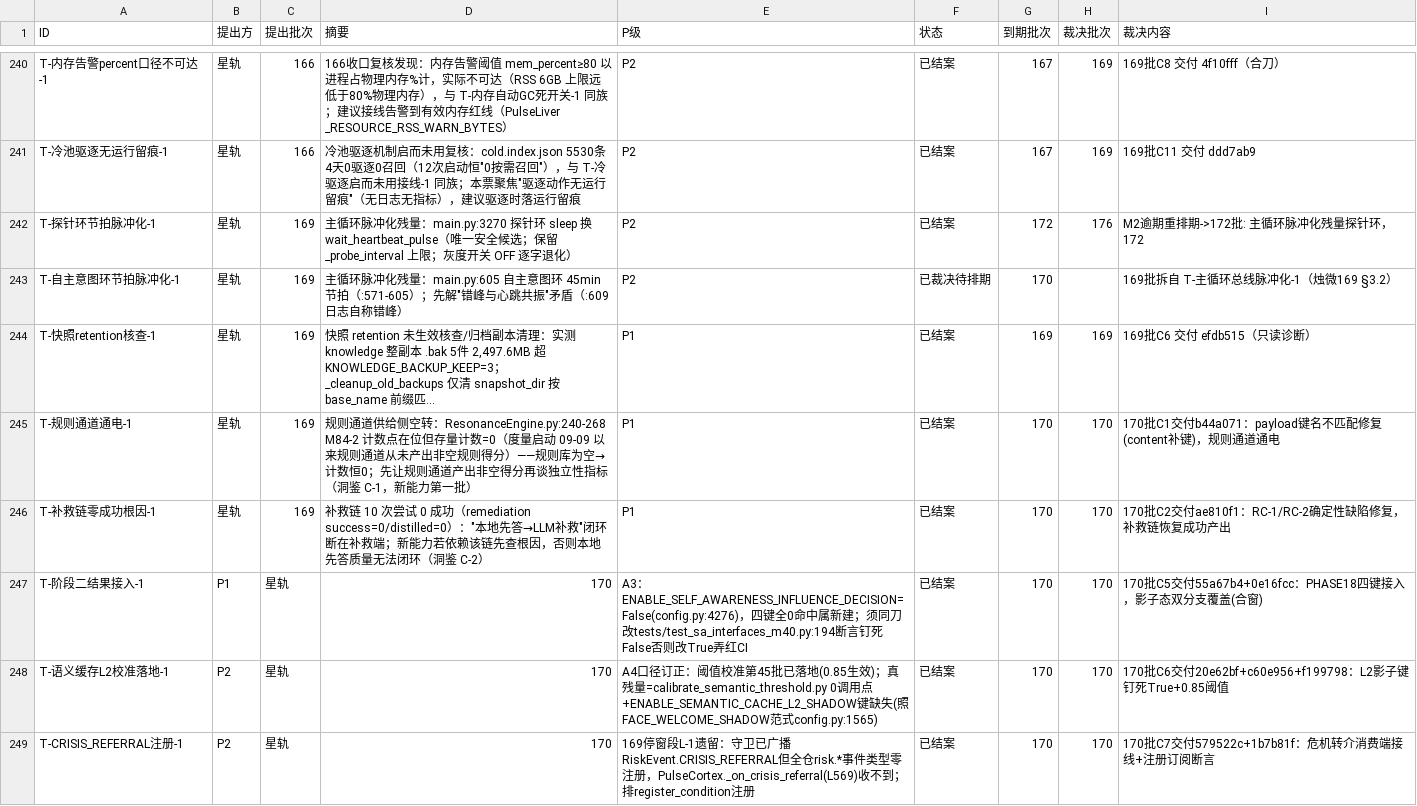
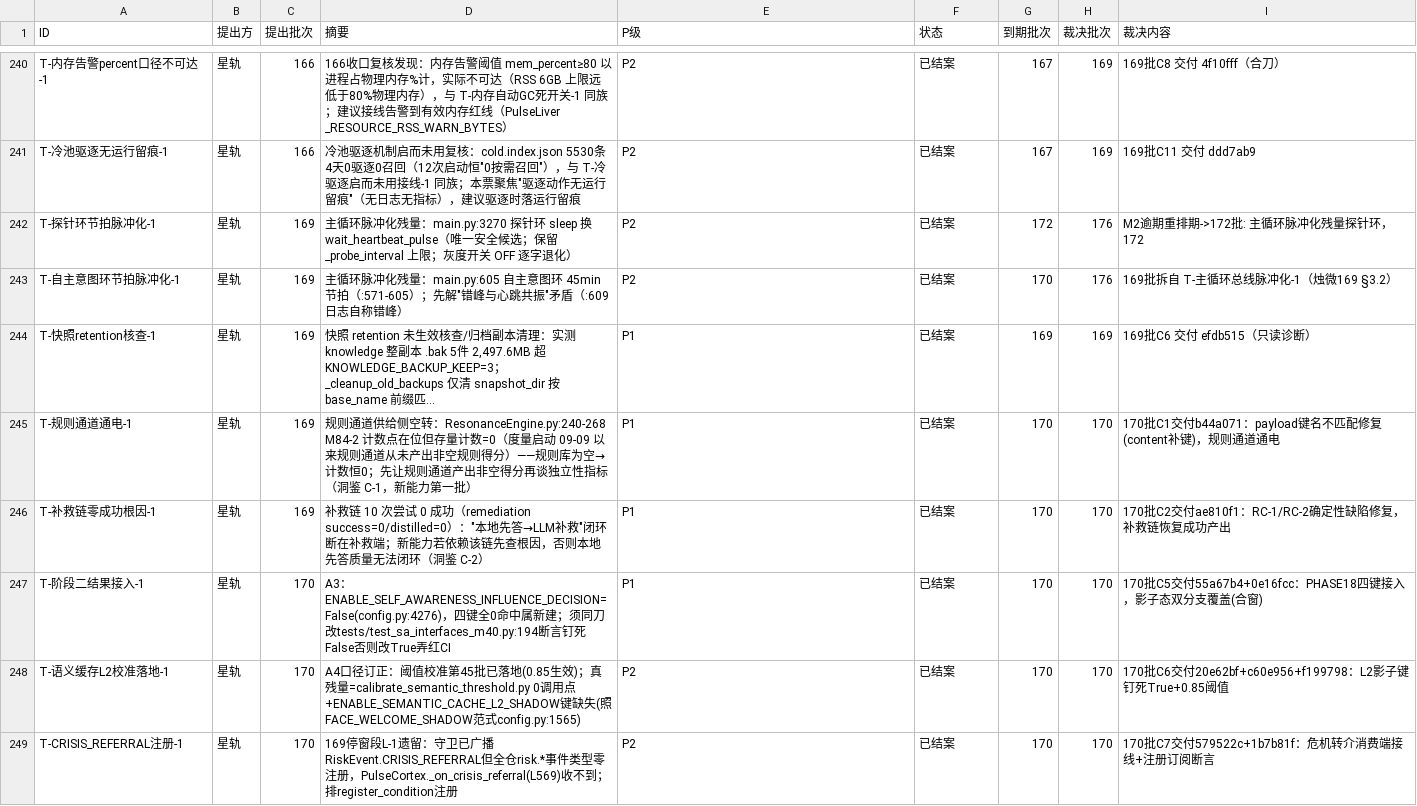
Before and after one commit to 825980399/tongtong-pulse-v9, a CSV file: docs/台账/待裁决登记册.csv, drawn as a sheet; only a part is shown, gaps mark what is left out; long unchanged cells end in …; the diff covers the shown part only; the diff names each change by its address in the sheet, - before the commit and + after, or states it on an @@ line.

```diff
--- a/docs/台账/待裁决登记册.csv
+++ b/docs/台账/待裁决登记册.csv
-F243 (状态): 已裁决待排期
+F243 (状态): 已结案
-H243 (裁决批次): (empty)
+H243 (裁决批次): 176
-B247 (提出方): P1
+B247 (提出方): 星轨
-C247:C249 (提出批次): 星轨
+C247:C249 (提出批次): 170
-D247 (摘要): 170
+D247 (摘要): A3：ENABLE_SELF_AWARENESS_INFLUENCE_DECISION=False(config.py:4276)，四键全0命中属新建；须同刀改tests/test_sa_interfaces_m40.py:194断言钉死False否则改True弄红CI
-E247 (P级): A3：ENABLE_SELF_AWARENESS_INFLUENCE_DECISION=False(config.py:4276)，四键全0命中属新建；须同刀改tests/test_sa_interfaces_m40.py:194断言钉死False否则改True弄红CI
+E247 (P级): P1
-B248:B249 (提出方): P2
+B248:B249 (提出方): 星轨
-D248 (摘要): 170
+D248 (摘要): A4口径订正：阈值校准第45批已落地(0.85生效)；真残量=calibrate_semantic_threshold.py 0调用点+ENABLE_SEMANTIC_CACHE_L2_SHADOW键缺失(照FACE_WELCOME_SHADOW范式config.py:1565)
-E248 (P级): A4口径订正：阈值校准第45批已落地(0.85生效)；真残量=calibrate_semantic_threshold.py 0调用点+ENABLE_SEMANTIC_CACHE_L2_SHADOW键缺失(照FACE_WELCOME_SHADOW范式config.py:1565)
+E248 (P级): P2
-D249 (摘要): 170
+D249 (摘要): 169停窗段L-1遗留：守卫已广播RiskEvent.CRISIS_REFERRAL但全仓risk.*事件类型零注册，PulseCortex._on_crisis_referral(L569)收不到；排register_condition注册
-E249 (P级): 169停窗段L-1遗留：守卫已广播RiskEvent.CRISIS_REFERRAL但全仓risk.*事件类型零注册，PulseCortex._on_crisis_referral(L569)收不到；排register_condition注册
+E249 (P级): P2
```
Also changed, not shown: 1 added row and 54 edited cells elsewhere in this file.
